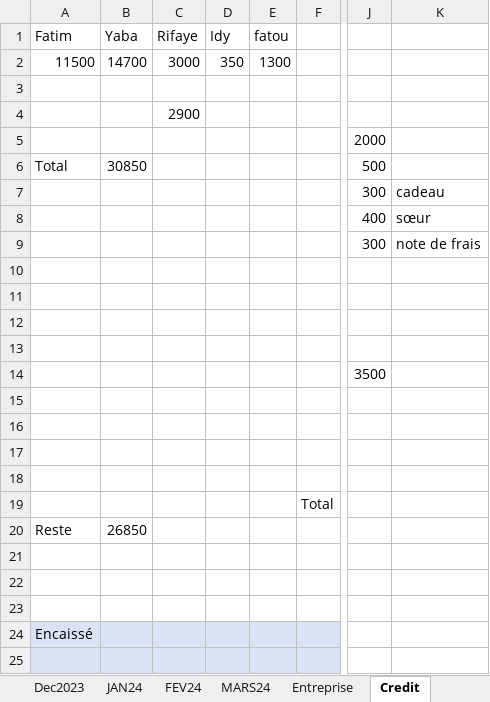
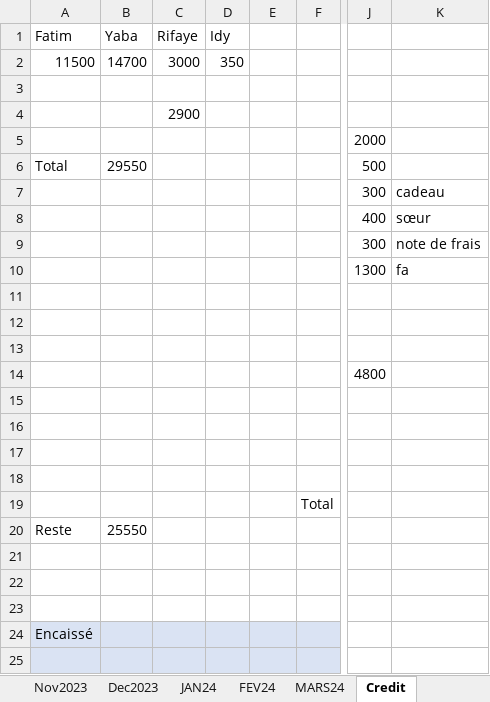
Before and after one commit to Aboudara/Document, an Excel workbook: Budget.xlsx, sheet Credit, drawn as a sheet; only a part is shown, gaps mark what is left out; values as stored, in another font and other column widths than the file's, no borders; the diff names each change by its address in the sheet, - before the commit and + after, or states it on an @@ line.

```diff
--- a/Budget.xlsx (sheet Credit)
+++ b/Budget.xlsx (sheet Credit)
-E1: fatou
+E1: (empty)
-E2: 1300
+E2: (empty)
-B6 (Yaba): 30850
+B6 (Yaba): 29550
-J10: (empty)
+J10: 1300
-K10: (empty)
+K10: fa
-J14: 3500
+J14: 4800
-B20 (Yaba): 26850
+B20 (Yaba): 25550
```
Also changed, not shown: sheet Construction, sheet MARS24, other sheet tabs, 1 other file.
